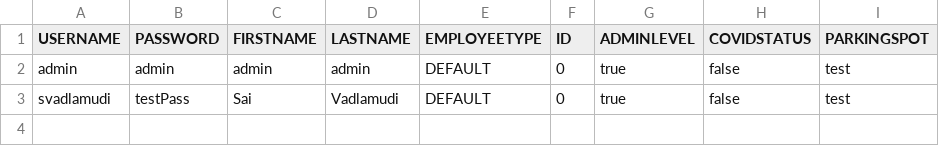
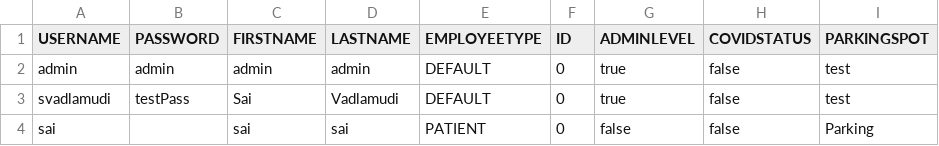
Before and after one commit to dacs30/software-engineering-project, a CSV file: data/bwMEmployees.csv, drawn as a sheet.

Commit message:
fixed employee database stuff

```diff
--- a/data/bwMEmployees.csv
+++ b/data/bwMEmployees.csv
@@ -3 +3,2 @@ admin,admin,admin,admin,DEFAULT,0,true,false,test,
 svadlamudi,testPass,Sai,Vadlamudi,DEFAULT,0,true,false,test,
+sai,,sai,sai,PATIENT,0,false,false,Parking,
```
Also changed, not shown: data/MapMalledges.csv, data/MapMallnodes.csv, 4 other files.
